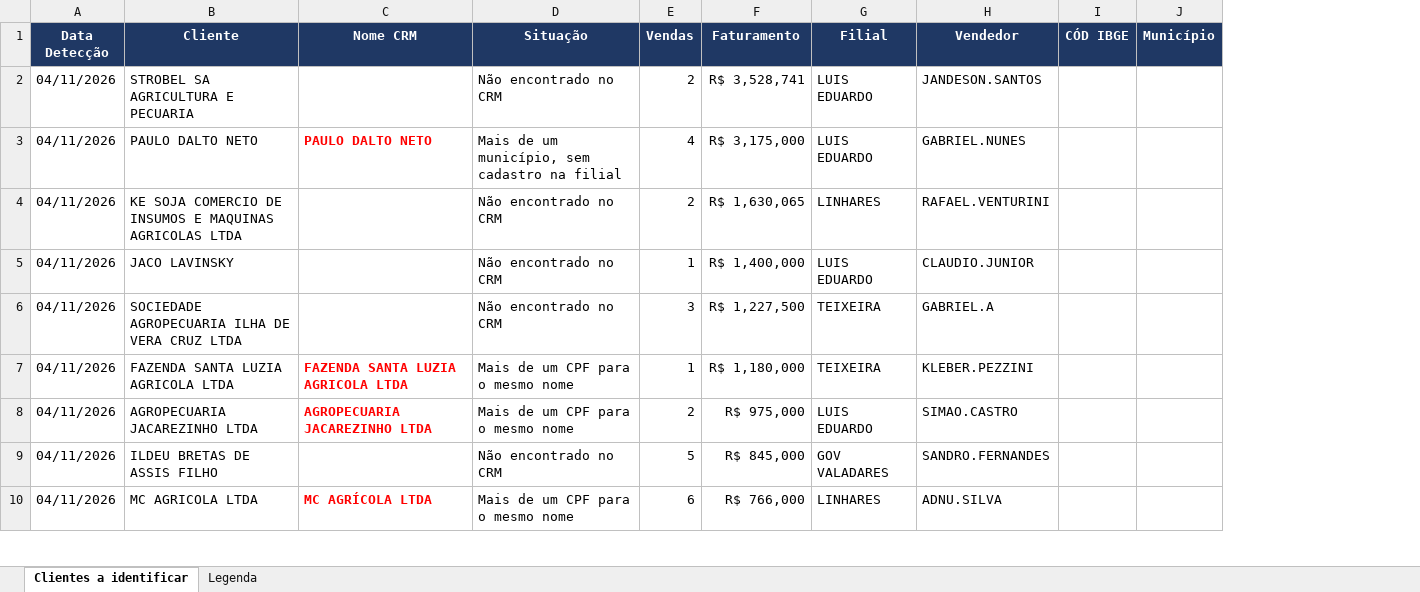
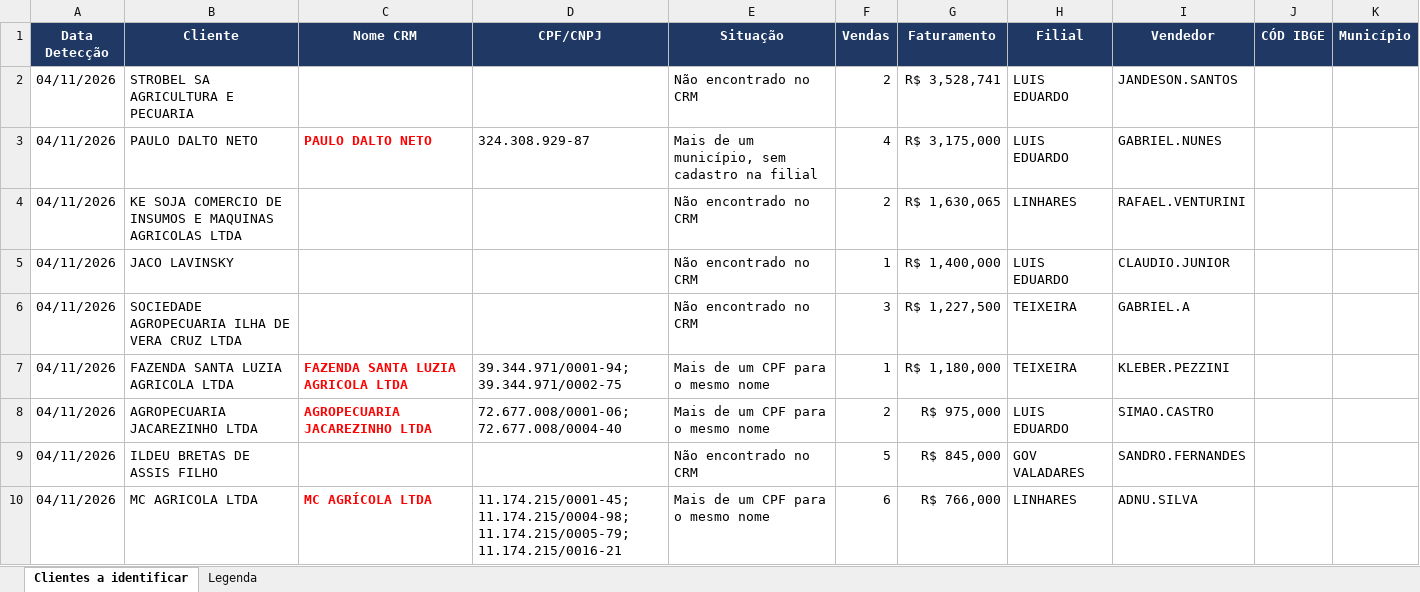
Before and after one commit to pedropme/dashboard-oportunidades, an Excel workbook: dados/Vendas Analisadas.xlsx, sheet Clientes a identificar, drawn as a sheet; only a part is shown; values as stored, in another font and other column widths than the file's, no borders; the diff names each change by its address in the sheet, - before the commit and + after, or states it on an @@ line.

```diff
--- a/dados/Vendas Analisadas.xlsx (sheet Clientes a identificar)
+++ b/dados/Vendas Analisadas.xlsx (sheet Clientes a identificar)
+column D (CPF/CNPJ), rows 3-10: 324.308.929-87 |  |  |  | 39.344.971/0001-94; 39.344.971/0002-75 | 72.677.008/0001-06; 72.677.008/0004-40 |  | 11.174.215/0001-45; 11.174.215/0004-98; 11.174.215/0005-79; 11.174.215/0016-21
```
Also changed, not shown: sheet Legenda, 2 other files.
